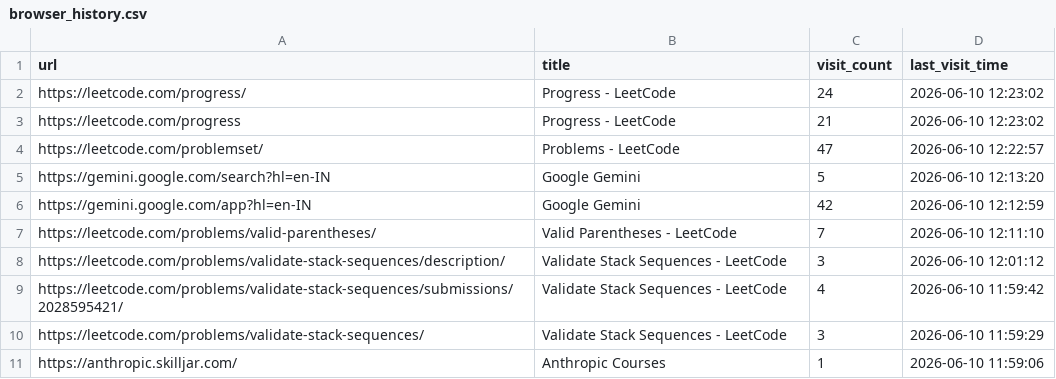
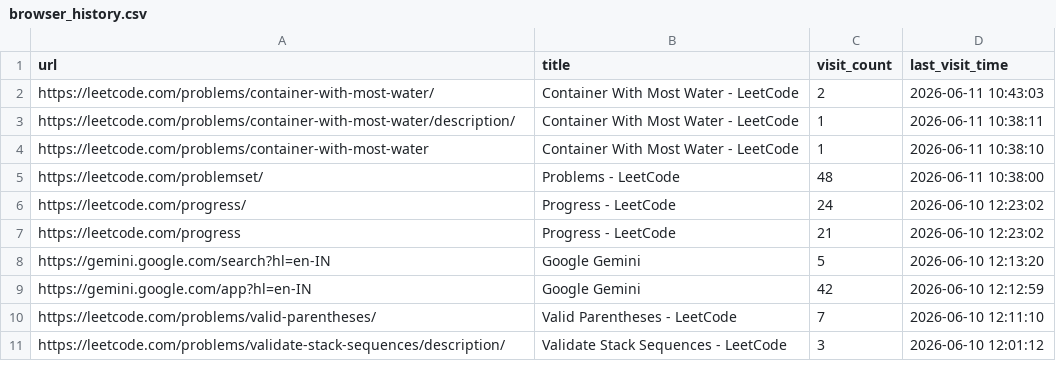
Before and after one commit to itsambi/dfir_toolkit, a CSV file: dfirtoolkit/reports/browser_history.csv, drawn as a sheet; removed rows and columns are numbered as before the commit, all else as after; the diff names each change by its address in the sheet, - before the commit and + after, or states it on an @@ line.

```diff
--- a/dfirtoolkit/reports/browser_history.csv
+++ b/dfirtoolkit/reports/browser_history.csv
+row 2: https://leetcode.com/problems/container-with-most-water/ | Container With Most Water - LeetCode | 2 | 2026-06-11 10:43:03
+row 3: https://leetcode.com/problems/container-with-most-water/description/ | Container With Most Water - LeetCode | 1 | 2026-06-11 10:38:11
+row 4: https://leetcode.com/problems/container-with-most-water | Container With Most Water - LeetCode | 1 | 2026-06-11 10:38:10
+row 5: https://leetcode.com/problemset/ | Problems - LeetCode | 48 | 2026-06-11 10:38:00
-row 4: https://leetcode.com/problemset/ | Problems - LeetCode | 47 | 2026-06-10 12:22:57
-row 9: https://leetcode.com/problems/validate-stack-sequences/submissions/2028595421/ | Validate Stack Sequences - LeetCode | 4 | 2026-06-10 11:59:42
-row 10: https://leetcode.com/problems/validate-stack-sequences/ | Validate Stack Sequences - LeetCode | 3 | 2026-06-10 11:59:29
-row 11: https://anthropic.skilljar.com/ | Anthropic Courses | 1 | 2026-06-10 11:59:06
```
Also changed, not shown: dfirtoolkit/reports/forensic_timeline.csv, 1 other file.
